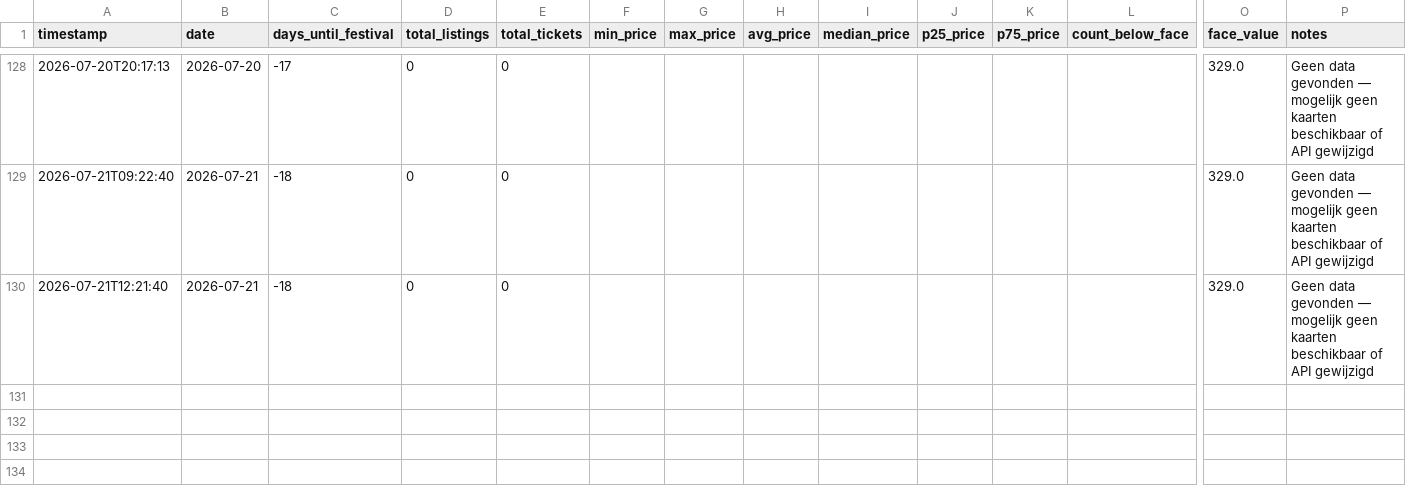
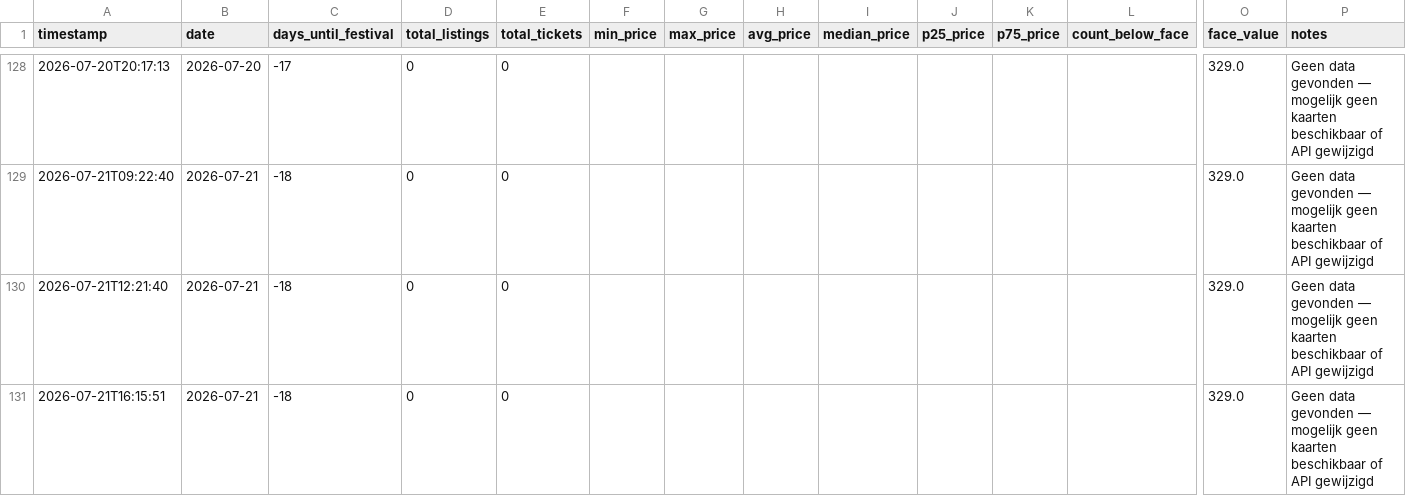
Before and after one commit to richiejdh/dtrh-tracker, a CSV file: dtrh_resale_data.csv, drawn as a sheet; only a part is shown, gaps mark what is left out; rows hold the shown columns only; the diff names each change by its address in the sheet, - before the commit and + after, or states it on an @@ line.

Commit message:
Data update 2026-07-21 16:15 UTC

```diff
--- a/dtrh_resale_data.csv
+++ b/dtrh_resale_data.csv
+row 131: 2026-07-21T16:15:51 | 2026-07-21 | -18 | 0 | 0 |  |  |  |  |  |  |  | 329.0 | Geen data gevonden — mogelijk geen kaarten beschikbaar of API gewijzigd
```
Also changed, not shown: 2 other files.
